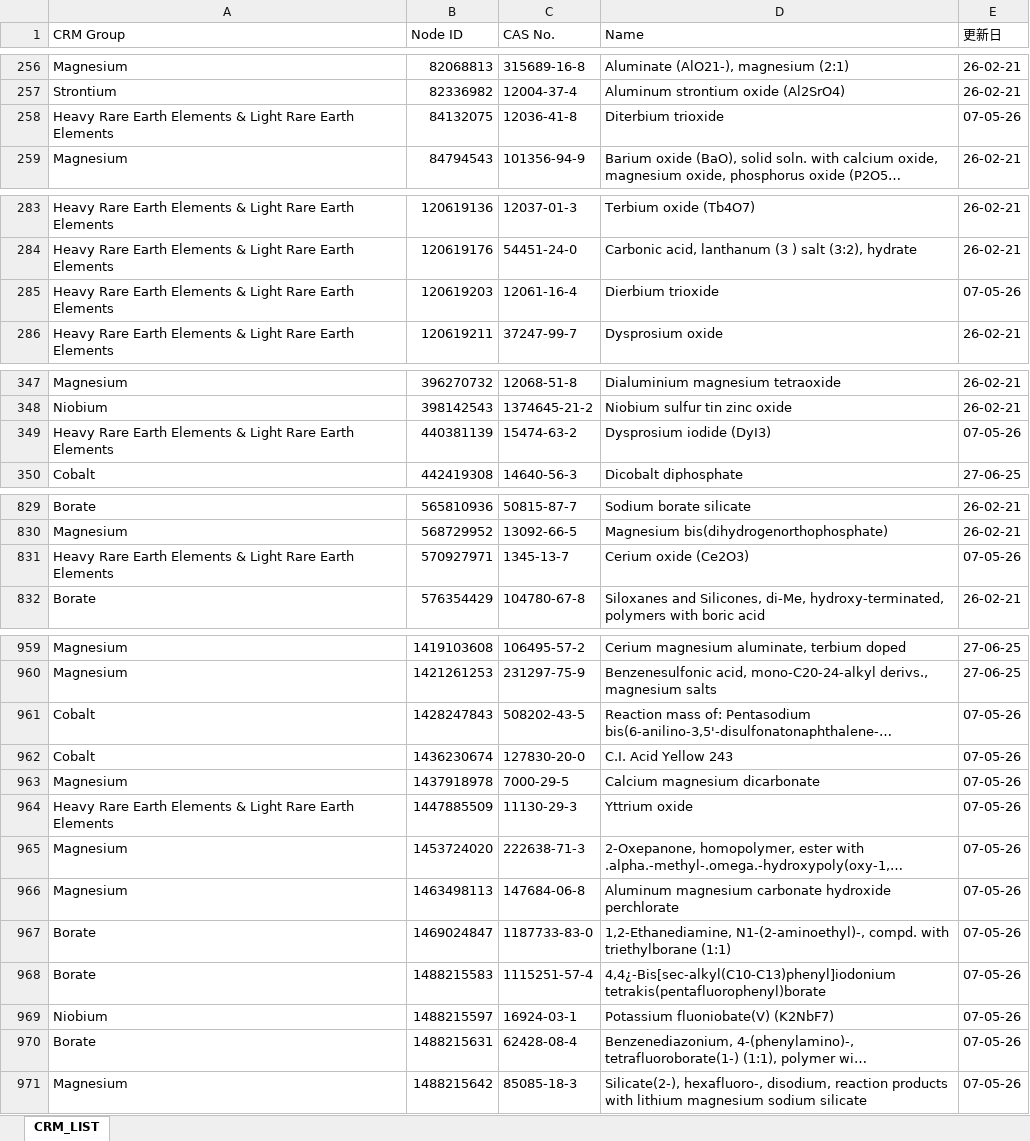
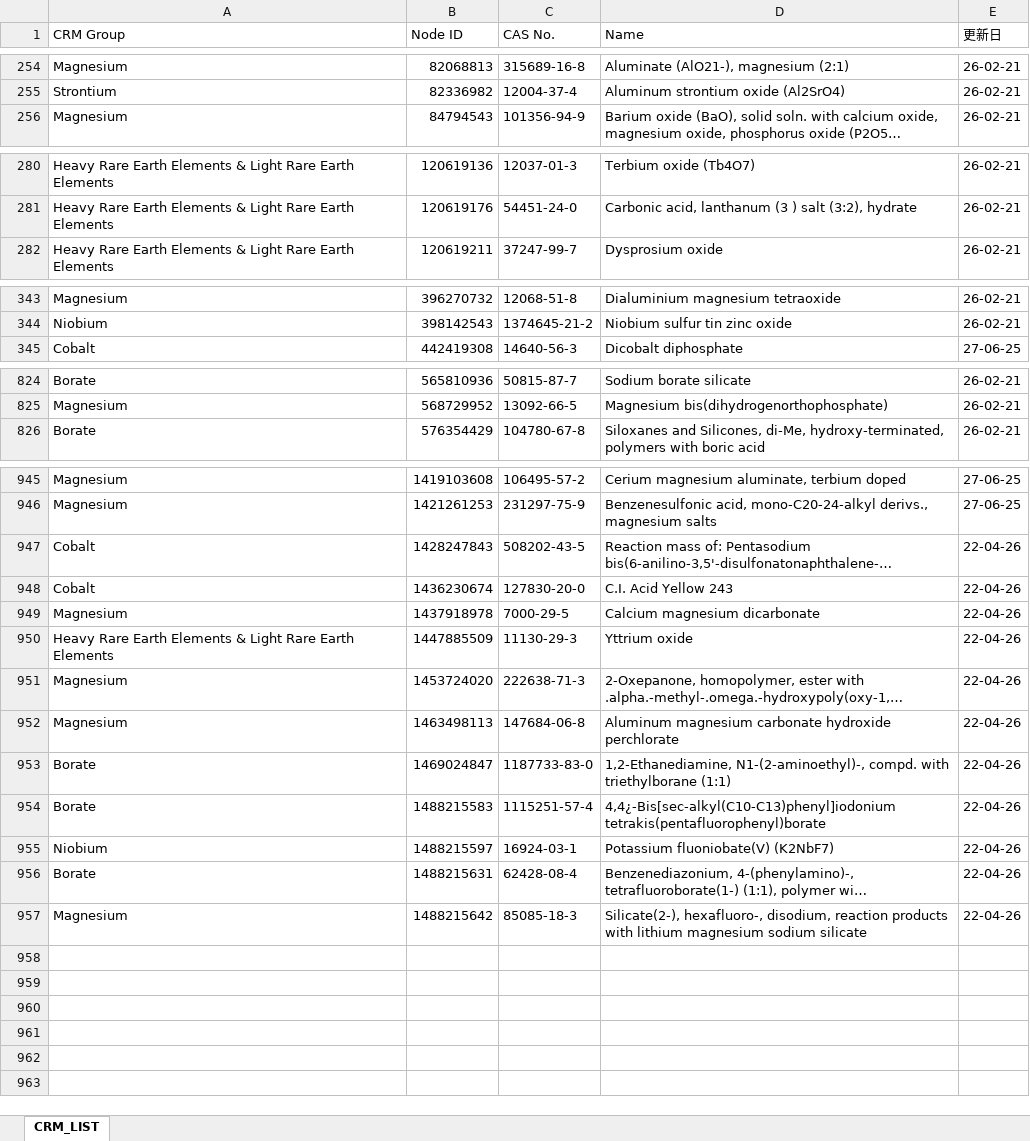
Before and after one commit to HANEDA2305/CRM_UPDATE, an Excel workbook: Critical Raw Materials List.xlsx, sheet CRM_LIST, drawn as a sheet; only a part is shown, gaps mark what is left out; long unchanged cells end in …; values as stored, in another font and other column widths than the file's, no cell formats; removed rows and columns are numbered as before the commit, all else as after; the diff covers the shown part only; the diff names each change by its address in the sheet, - before the commit and + after, or states it on an @@ line.

```diff
--- a/Critical Raw Materials List.xlsx (sheet CRM_LIST)
+++ b/Critical Raw Materials List.xlsx (sheet CRM_LIST)
-row 258: Heavy Rare Earth Elements & Light Rare Earth Elements | 84132075 | 12036-41-8 | Diterbium trioxide | 07-05-26
-row 285: Heavy Rare Earth Elements & Light Rare Earth Elements | 120619203 | 12061-16-4 | Dierbium trioxide | 07-05-26
-row 349: Heavy Rare Earth Elements & Light Rare Earth Elements | 440381139 | 15474-63-2 | Dysprosium iodide (DyI3) | 07-05-26
-row 831: Heavy Rare Earth Elements & Light Rare Earth Elements | 570927971 | 1345-13-7 | Cerium oxide (Ce2O3) | 07-05-26
-E947:E957 (更新日): 07-05-26
+E947:E957 (更新日): 22-04-26
```
Also changed, not shown: 10 removed rows elsewhere in this sheet, cell formats.
